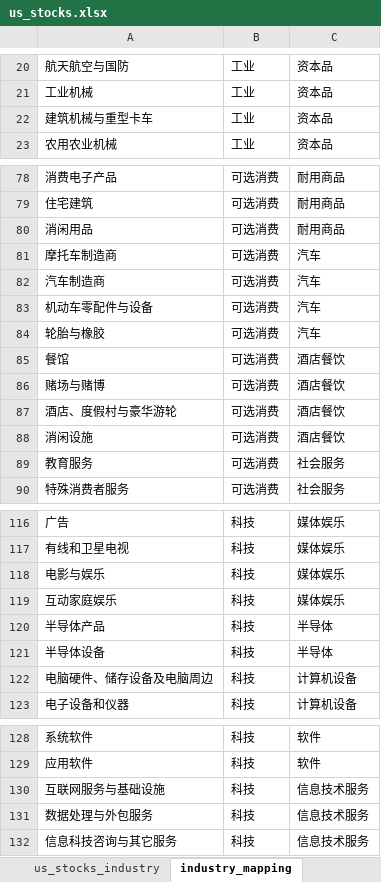
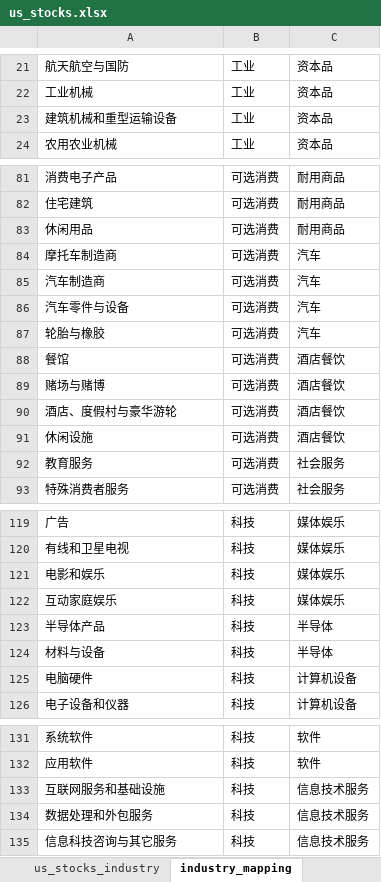
Before and after one commit to alexleethinker/Trading, an Excel workbook: investin/data/static/EM/US/us_stocks.xlsx, sheet industry_mapping, drawn as a sheet; only a part is shown, gaps mark what is left out; values as stored, in another font and other column widths than the file's, no borders; addresses are those after the commit; the diff covers the shown part only; the diff names each change by its address in the sheet, - before the commit and + after, or states it on an @@ line.

```diff
--- a/investin/data/static/EM/US/us_stocks.xlsx (sheet industry_mapping)
+++ b/investin/data/static/EM/US/us_stocks.xlsx (sheet industry_mapping)
-A23: 建筑机械与重型卡车
+A23: 建筑机械和重型运输设备
-A83: 消闲用品
+A83: 休闲用品
-A86: 机动车零配件与设备
+A86: 汽车零件与设备
-A91: 消闲设施
+A91: 休闲设施
-A121: 电影与娱乐
+A121: 电影和娱乐
-A124: 半导体设备
+A124: 材料与设备
-A125: 电脑硬件、储存设备及电脑周边
+A125: 电脑硬件
-A133: 互联网服务与基础设施
+A133: 互联网服务和基础设施
-A134: 数据处理与外包服务
+A134: 数据处理和外包服务
```
Also changed, not shown: 5 added rows and 10 edited cells elsewhere in this sheet, sheet us_stocks_industry, 7 other files.
